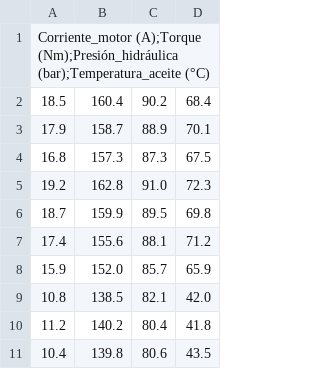
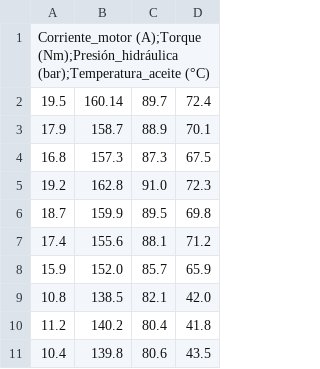
Before and after one commit to dennis0394-pixel/panel_control_industrial, a CSV file: datos_motor.csv, drawn as a sheet.

Commit message:
Update datos_motor.csv

```diff
--- a/datos_motor.csv
+++ b/datos_motor.csv
@@ -1,3 +1,3 @@
 Corriente_motor (A);Torque (Nm);Presión_hidráulica (bar);Temperatura_aceite (°C)
-18.5,160.4,90.2,68.4
+19.5,160.14,89.7,72.4
 17.9,158.7,88.9,70.1
```
